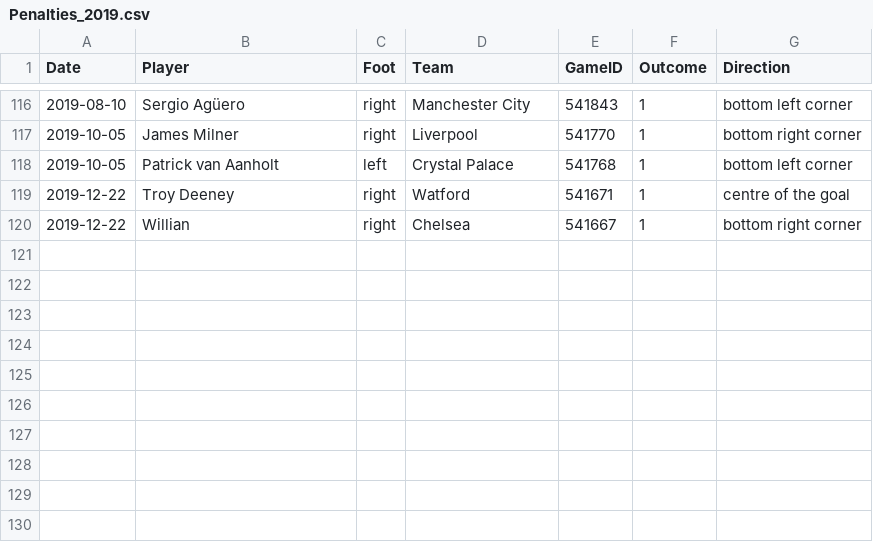
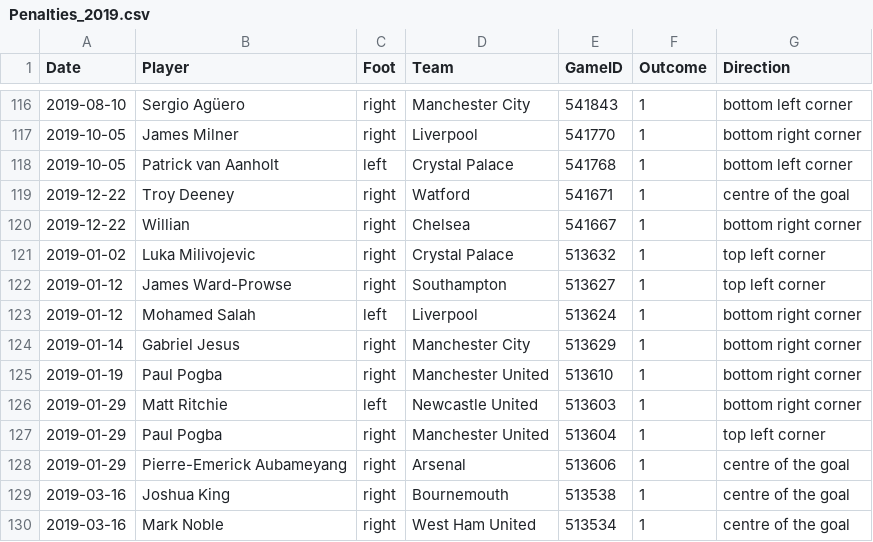
Before and after one commit to luizacbcampos/LearningFromThePros, a CSV file: data/PenaltyKicks/Penalties_2019.csv, drawn as a sheet; only a part is shown, gaps mark what is left out.

```diff
--- a/data/PenaltyKicks/Penalties_2019.csv
+++ b/data/PenaltyKicks/Penalties_2019.csv
@@ -120 +120,11 @@ Date,Player,Foot,Team,GameID,Outcome,Direction
 2019-12-22,Willian,right,Chelsea,541667,1,bottom right corner
+2019-01-02,Luka Milivojevic,right,Crystal Palace,513632,1,top left corner
+2019-01-12,James Ward-Prowse,right,Southampton,513627,1,top left corner
+2019-01-12,Mohamed Salah,left,Liverpool,513624,1,bottom right corner
+2019-01-14,Gabriel Jesus,right,Manchester City,513629,1,bottom right corner
+2019-01-19,Paul Pogba,right,Manchester United,513610,1,bottom right corner
+2019-01-29,Matt Ritchie,left,Newcastle United,513603,1,bottom right corner
+2019-01-29,Paul Pogba,right,Manchester United,513604,1,top left corner
+2019-01-29,Pierre-Emerick Aubameyang,right,Arsenal,513606,1,centre of the goal
+2019-03-16,Joshua King,right,Bournemouth,513538,1,centre of the goal
+2019-03-16,Mark Noble,right,West Ham United,513534,1,centre of the goal
```
Also changed, not shown: data/PenaltyKicks/Penalties_2018.csv, 5 other files.
